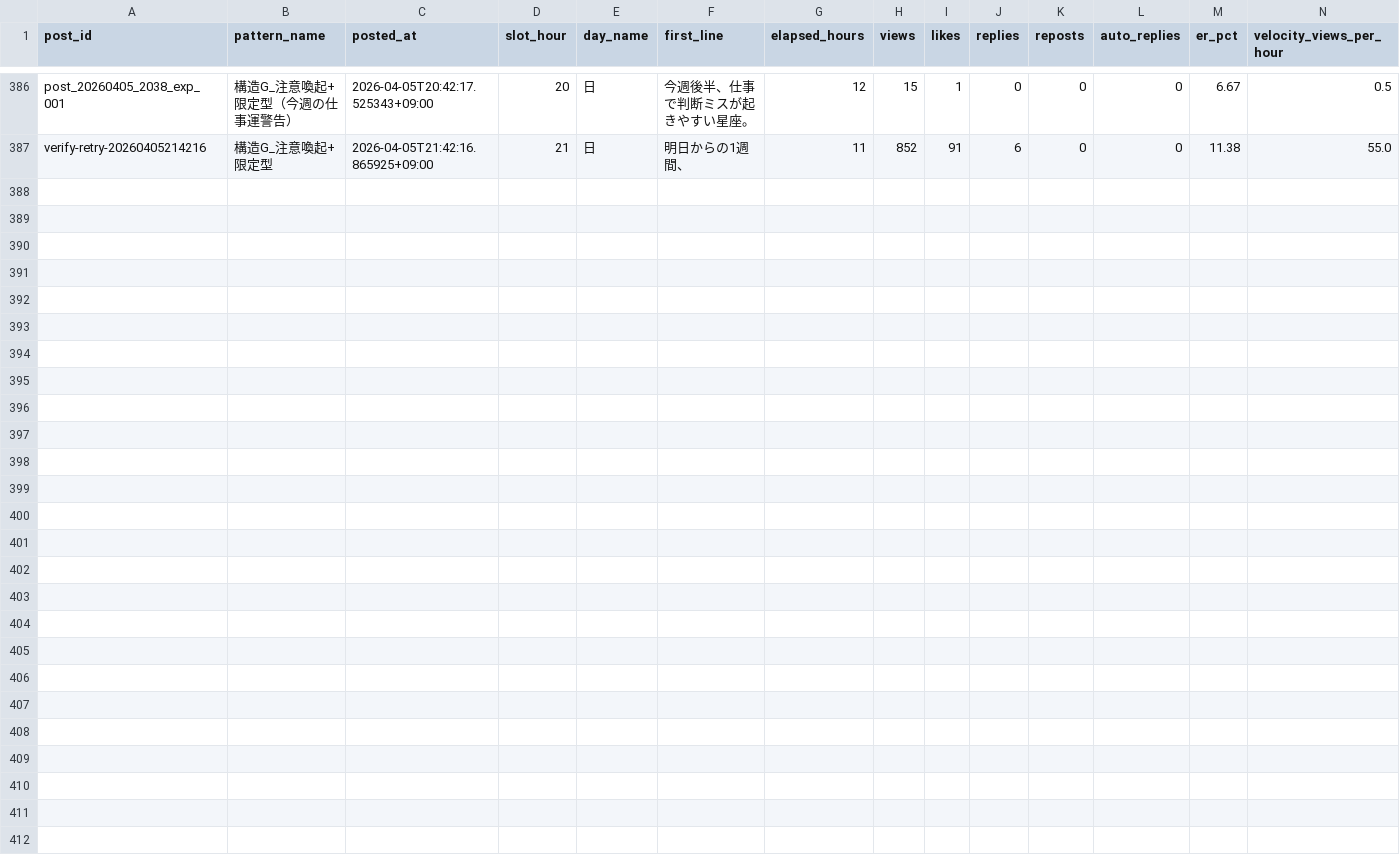
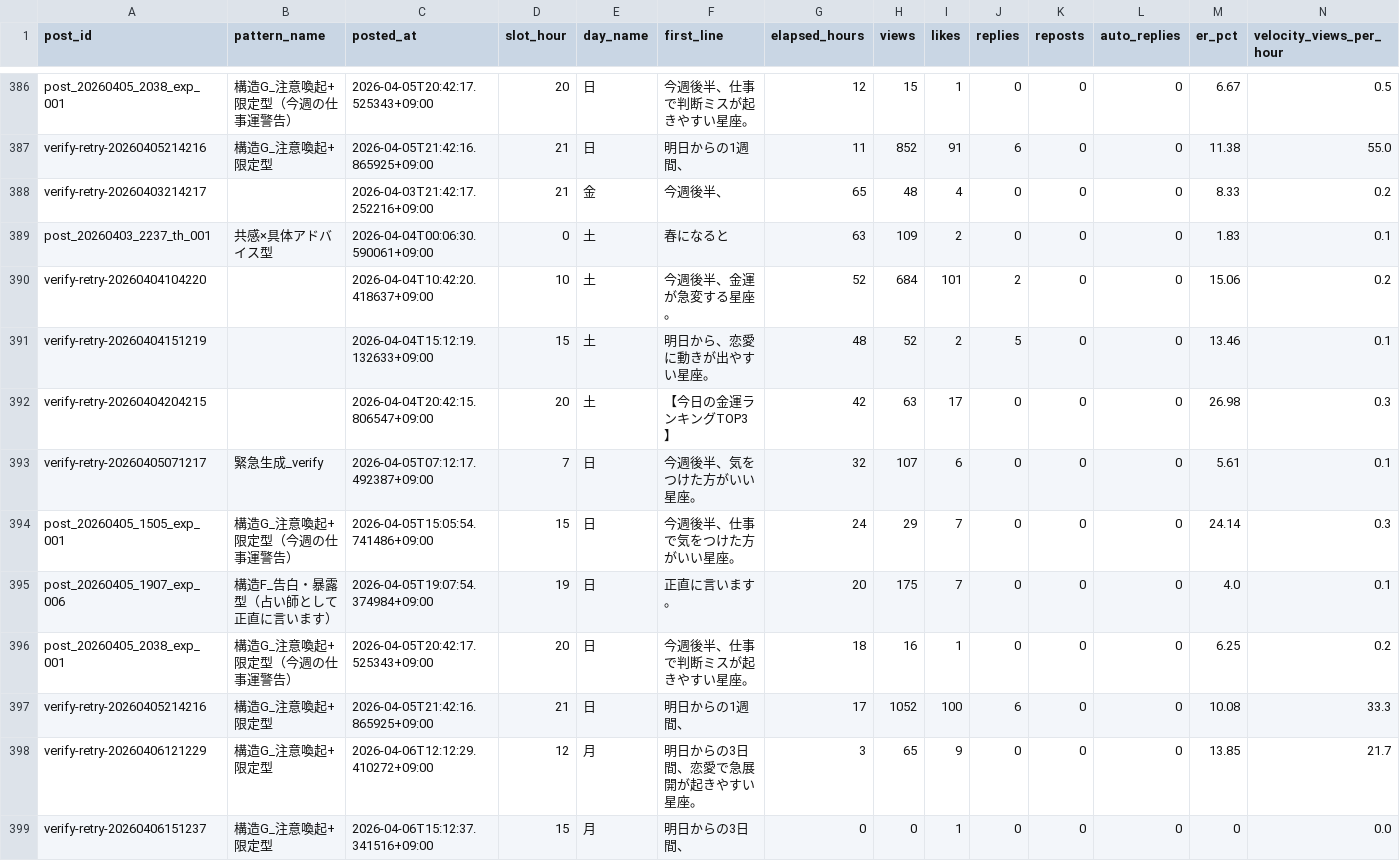
Before and after one commit to fkgyou2019/yozora-uranai-bot, a CSV file: state/reports/growth-2026-04.csv, drawn as a sheet; only a part is shown, gaps mark what is left out; rows hold the shown columns only; the diff names each change by its address in the sheet, - before the commit and + after, or states it on an @@ line.

```diff
--- a/state/reports/growth-2026-04.csv
+++ b/state/reports/growth-2026-04.csv
+row 388: verify-retry-20260403214217 |  | 2026-04-03T21:42:17.252216+09:00 | 21 | 金 | 今週後半、 | 65 | 48 | 4 | 0 | 0 | 0 | 8.33 | 0.2
+row 389: post_20260403_2237_th_001 | 共感×具体アドバイス型 | 2026-04-04T00:06:30.590061+09:00 | 0 | 土 | 春になると | 63 | 109 | 2 | 0 | 0 | 0 | 1.83 | 0.1
+row 390: verify-retry-20260404104220 |  | 2026-04-04T10:42:20.418637+09:00 | 10 | 土 | 今週後半、金運が急変する星座。 | 52 | 684 | 101 | 2 | 0 | 0 | 15.06 | 0.2
+row 391: verify-retry-20260404151219 |  | 2026-04-04T15:12:19.132633+09:00 | 15 | 土 | 明日から、恋愛に動きが出やすい星座。 | 48 | 52 | 2 | 5 | 0 | 0 | 13.46 | 0.1
+row 392: verify-retry-20260404204215 |  | 2026-04-04T20:42:15.806547+09:00 | 20 | 土 | 【今日の金運ランキングTOP3】 | 42 | 63 | 17 | 0 | 0 | 0 | 26.98 | 0.3
+row 393: verify-retry-20260405071217 | 緊急生成_verify | 2026-04-05T07:12:17.492387+09:00 | 7 | 日 | 今週後半、気をつけた方がいい星座。 | 32 | 107 | 6 | 0 | 0 | 0 | 5.61 | 0.1
+row 394: post_20260405_1505_exp_001 | 構造G_注意喚起+限定型（今週の仕事運警告） | 2026-04-05T15:05:54.741486+09:00 | 15 | 日 | 今週後半、仕事で気をつけた方がいい星座。 | 24 | 29 | 7 | 0 | 0 | 0 | 24.14 | 0.3
+row 395: post_20260405_1907_exp_006 | 構造F_告白・暴露型（占い師として正直に言います） | 2026-04-05T19:07:54.374984+09:00 | 19 | 日 | 正直に言います。 | 20 | 175 | 7 | 0 | 0 | 0 | 4.0 | 0.1
+row 396: post_20260405_2038_exp_001 | 構造G_注意喚起+限定型（今週の仕事運警告） | 2026-04-05T20:42:17.525343+09:00 | 20 | 日 | 今週後半、仕事で判断ミスが起きやすい星座。 | 18 | 16 | 1 | 0 | 0 | 0 | 6.25 | 0.2
+row 397: verify-retry-20260405214216 | 構造G_注意喚起+限定型 | 2026-04-05T21:42:16.865925+09:00 | 21 | 日 | 明日からの1週間、 | 17 | 1052 | 100 | 6 | 0 | 0 | 10.08 | 33.3
+row 398: verify-retry-20260406121229 | 構造G_注意喚起+限定型 | 2026-04-06T12:12:29.410272+09:00 | 12 | 月 | 明日からの3日間、恋愛で急展開が起きやすい星座。 | 3 | 65 | 9 | 0 | 0 | 0 | 13.85 | 21.7
+row 399: verify-retry-20260406151237 | 構造G_注意喚起+限定型 | 2026-04-06T15:12:37.341516+09:00 | 15 | 月 | 明日からの3日間、 | 0 | 0 | 1 | 0 | 0 | 0 | 0 | 0.0
```
Also changed, not shown: 3 other files.
